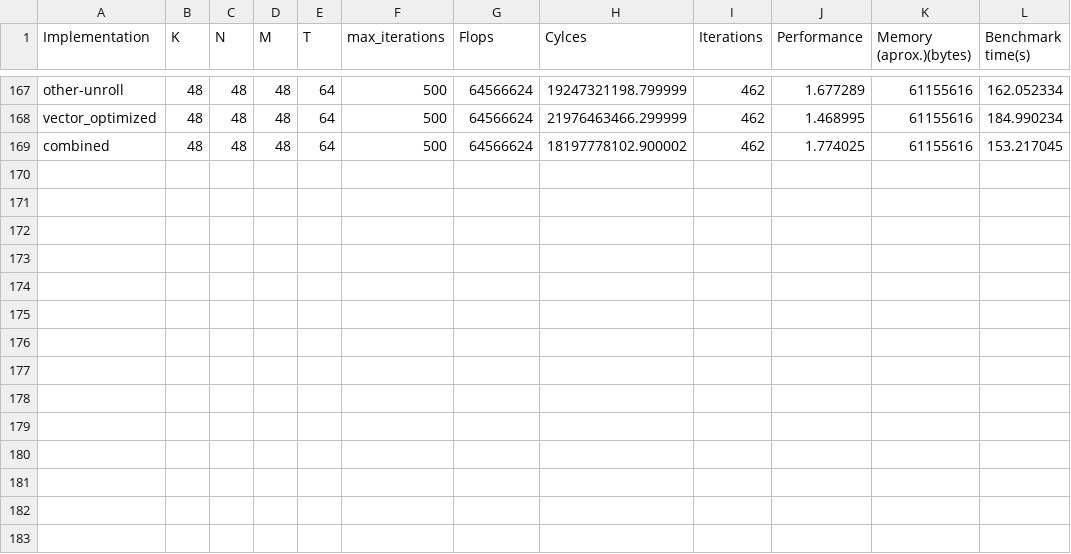
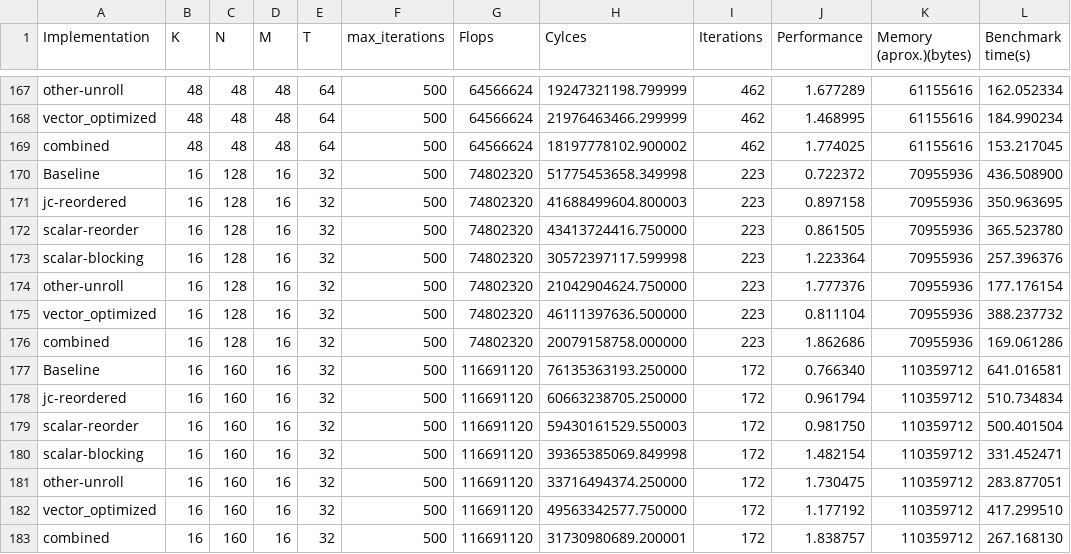
Before and after one commit to Frankie8472/advanced-systems-lab, a CSV file: misc/log-normal-clang.csv, drawn as a sheet; only a part is shown, gaps mark what is left out.

Commit message:
adding new data for N for all tests

```diff
--- a/misc/log-normal-clang.csv
+++ b/misc/log-normal-clang.csv
@@ -169 +169,15 @@ vector_optimized;48;48;48;64;500;64566624;21976463466.299999;462;1.468995;611556
 combined;48;48;48;64;500;64566624;18197778102.900002;462;1.774025;61155616;153.217045
+Baseline;16;128;16;32;500;74802320;51775453658.349998;223;0.722372;70955936;436.508900
+jc-reordered;16;128;16;32;500;74802320;41688499604.800003;223;0.897158;70955936;350.963695
+scalar-reorder;16;128;16;32;500;74802320;43413724416.750000;223;0.861505;70955936;365.523780
+scalar-blocking;16;128;16;32;500;74802320;30572397117.599998;223;1.223364;70955936;257.396376
+other-unroll;16;128;16;32;500;74802320;21042904624.750000;223;1.777376;70955936;177.176154
+vector_optimized;16;128;16;32;500;74802320;46111397636.500000;223;0.811104;70955936;388.237732
+combined;16;128;16;32;500;74802320;20079158758.000000;223;1.862686;70955936;169.061286
+Baseline;16;160;16;32;500;116691120;76135363193.250000;172;0.766340;110359712;641.016581
+jc-reordered;16;160;16;32;500;116691120;60663238705.250000;172;0.961794;110359712;510.734834
+scalar-reorder;16;160;16;32;500;116691120;59430161529.550003;172;0.981750;110359712;500.401504
+scalar-blocking;16;160;16;32;500;116691120;39365385069.849998;172;1.482154;110359712;331.452471
+other-unroll;16;160;16;32;500;116691120;33716494374.250000;172;1.730475;110359712;283.877051
+vector_optimized;16;160;16;32;500;116691120;49563342577.750000;172;1.177192;110359712;417.299510
+combined;16;160;16;32;500;116691120;31730980689.200001;172;1.838757;110359712;267.168130
```
Also changed, not shown: misc/log-unroll-clang.csv, misc/log-unroll-gcc.csv, 2 other files.
